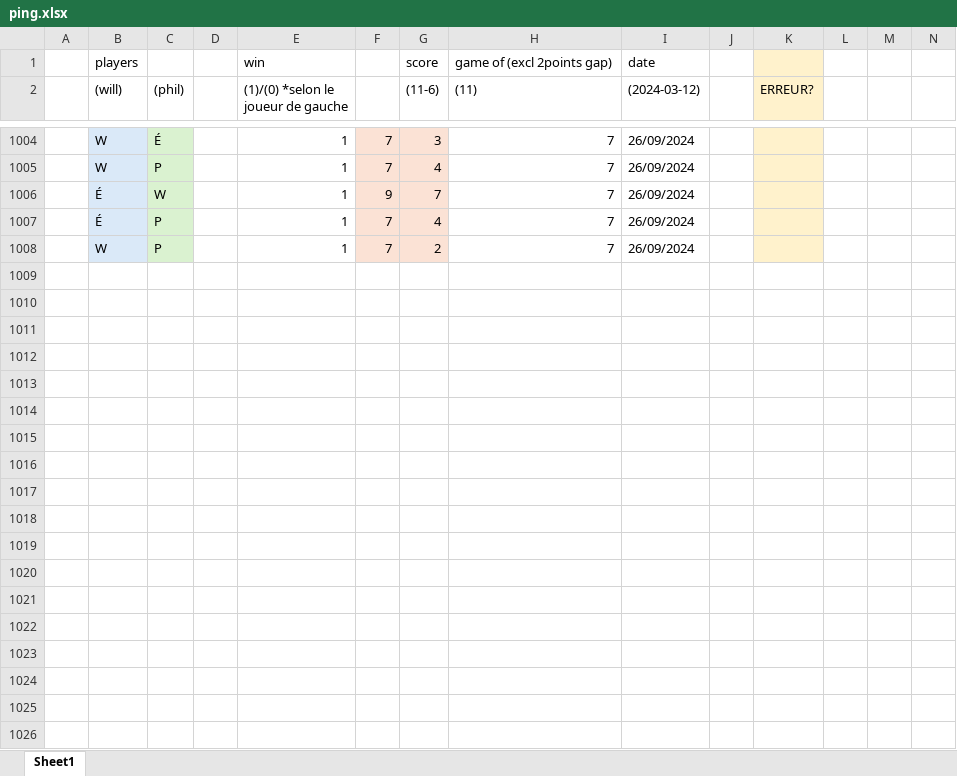
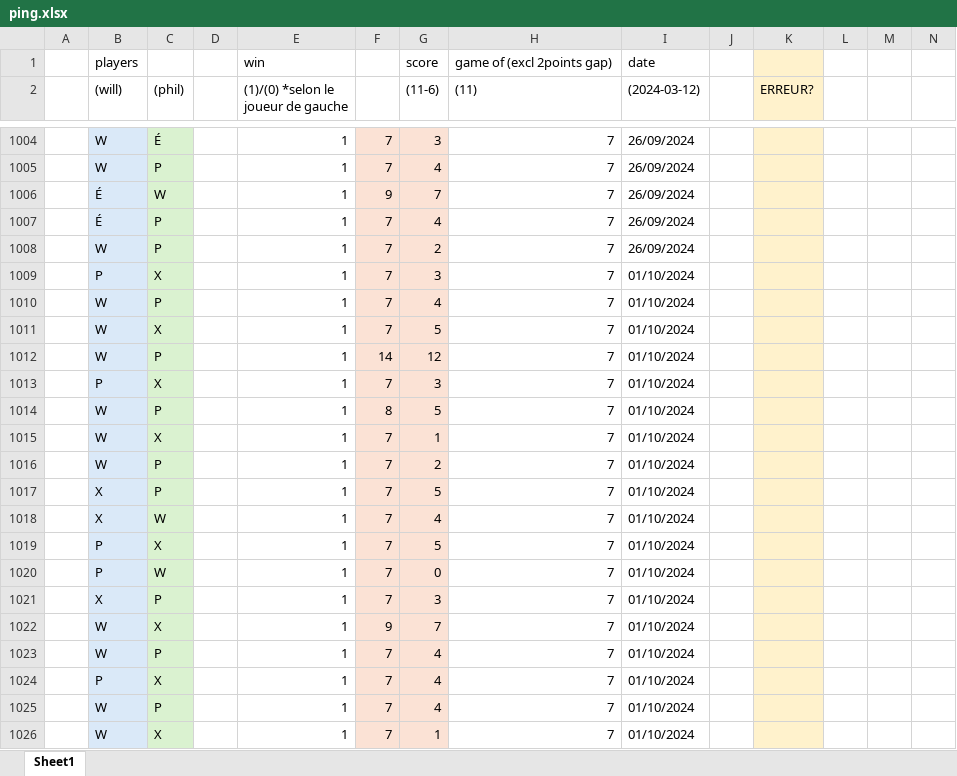
Before and after one commit to wiper8/ActuRank, an Excel workbook: data/ping.xlsx, sheet Sheet1, drawn as a sheet; only a part is shown, gaps mark what is left out; values as stored, in another font and other column widths than the file's, no borders; rows hold the shown columns only; the diff covers the shown part only; the diff names each change by its address in the sheet, - before the commit and + after, or states it on an @@ line.

```diff
--- a/data/ping.xlsx (sheet Sheet1)
+++ b/data/ping.xlsx (sheet Sheet1)
+row 1009:  | P | X |  | 1 | 7 | 3 | 7 | 01/10/2024
+row 1010:  | W | P |  | 1 | 7 | 4 | 7 | 01/10/2024
+row 1011:  | W | X |  | 1 | 7 | 5 | 7 | 01/10/2024
+row 1012:  | W | P |  | 1 | 14 | 12 | 7 | 01/10/2024
+row 1013:  | P | X |  | 1 | 7 | 3 | 7 | 01/10/2024
+row 1014:  | W | P |  | 1 | 8 | 5 | 7 | 01/10/2024
+row 1015:  | W | X |  | 1 | 7 | 1 | 7 | 01/10/2024
+row 1016:  | W | P |  | 1 | 7 | 2 | 7 | 01/10/2024
+row 1017:  | X | P |  | 1 | 7 | 5 | 7 | 01/10/2024
+row 1018:  | X | W |  | 1 | 7 | 4 | 7 | 01/10/2024
+row 1019:  | P | X |  | 1 | 7 | 5 | 7 | 01/10/2024
+row 1020:  | P | W |  | 1 | 7 | 0 | 7 | 01/10/2024
+row 1021:  | X | P |  | 1 | 7 | 3 | 7 | 01/10/2024
+row 1022:  | W | X |  | 1 | 9 | 7 | 7 | 01/10/2024
+row 1023:  | W | P |  | 1 | 7 | 4 | 7 | 01/10/2024
+row 1024:  | P | X |  | 1 | 7 | 4 | 7 | 01/10/2024
+row 1025:  | W | P |  | 1 | 7 | 4 | 7 | 01/10/2024
+row 1026:  | W | X |  | 1 | 7 | 1 | 7 | 01/10/2024
```
Also changed, not shown: 68 added rows elsewhere in this sheet, data/pickle.xlsx, data/spike.xlsx, 8 other files.
